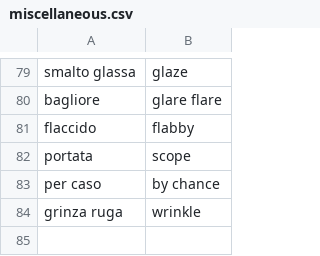
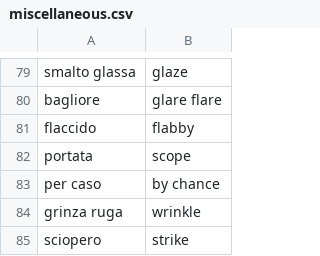
Before and after one commit to Chiquadro841/english_app, a CSV file: miscellaneous.csv, drawn as a sheet; only a part is shown, gaps mark what is left out; the diff names each change by its address in the sheet, - before the commit and + after, or states it on an @@ line.

Commit message:
Add 'sciopero' with translation 'strike' to CSV

```diff
--- a/miscellaneous.csv
+++ b/miscellaneous.csv
+row 85: sciopero | strike
```
